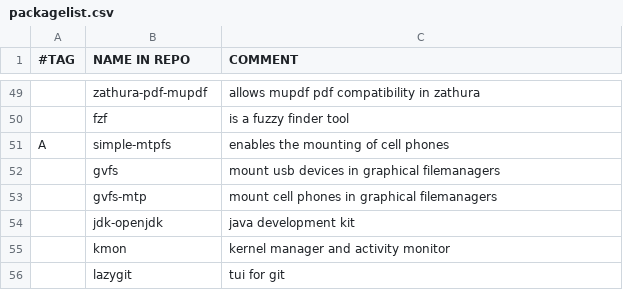
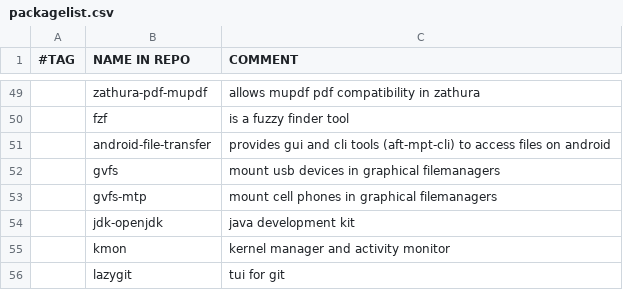
Before and after one commit to laszloszurok/scripts, a CSV file: setup/packagelist.csv, drawn as a sheet; only a part is shown, gaps mark what is left out; removed rows and columns are numbered as before the commit, all else as after; the diff names each change by its address in the sheet, - before the commit and + after, or states it on an @@ line.

Commit message:
use android-file-transfer instead of simple-mtpfs

```diff
--- a/setup/packagelist.csv
+++ b/setup/packagelist.csv
-row 51: A | simple-mtpfs | enables the mounting of cell phones
+row 51:  | android-file-transfer | provides gui and cli tools (aft-mpt-cli) to access files on android
```
